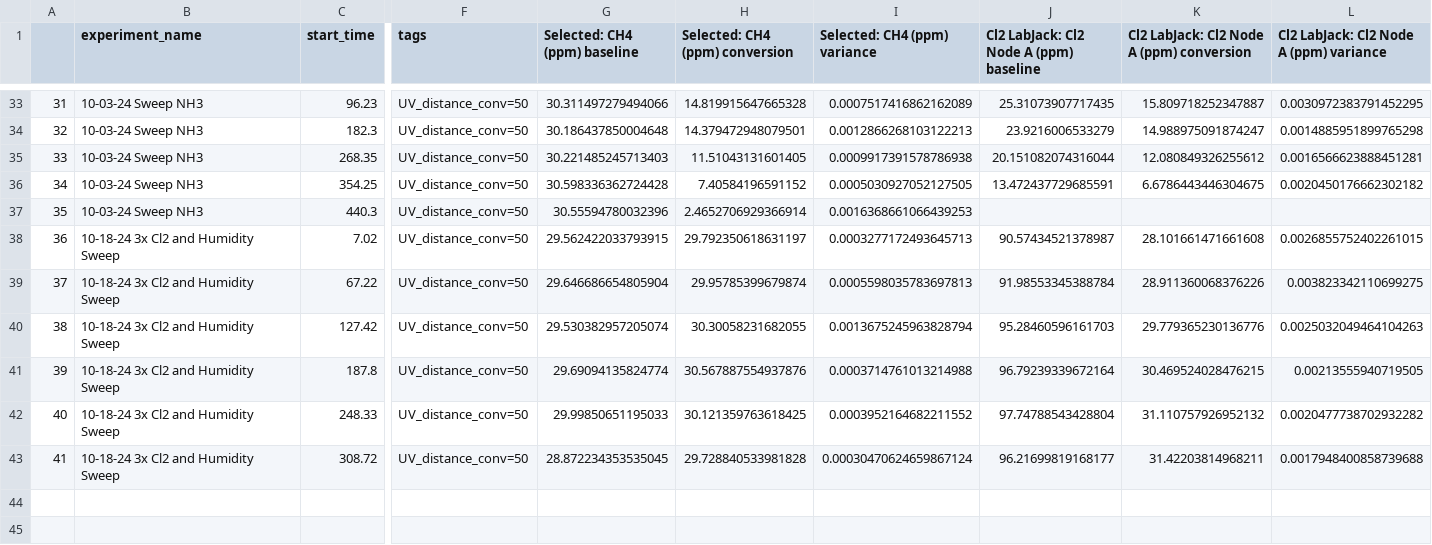
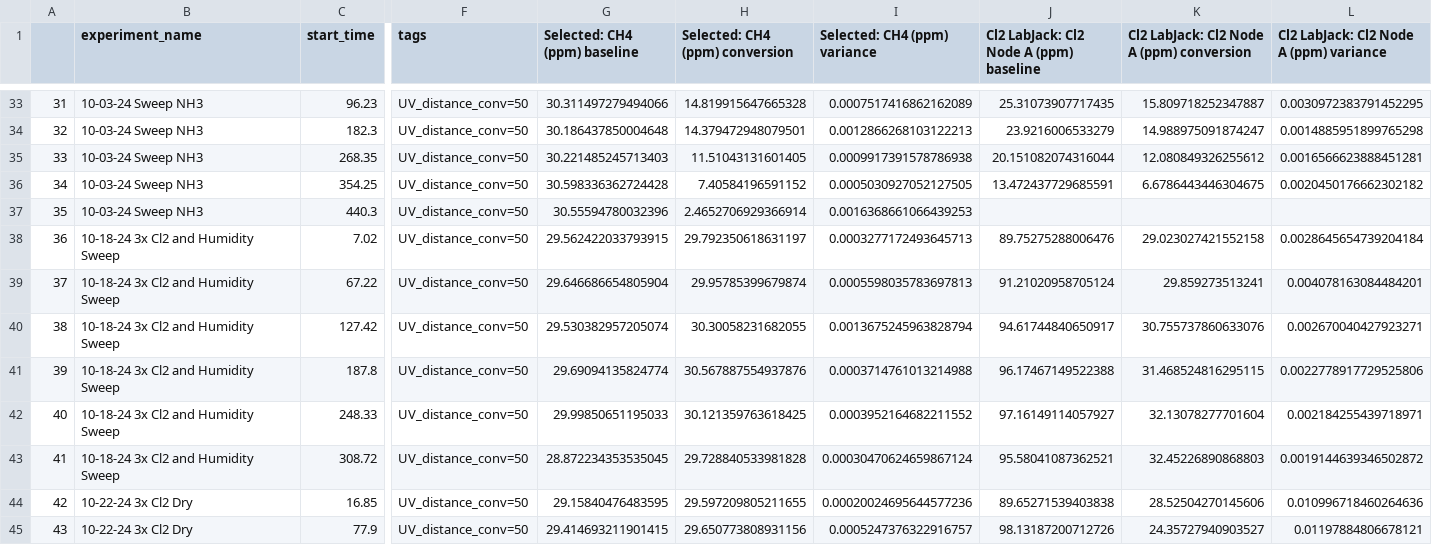
Before and after one commit to richardsrandall/Fall-2024-Cl2, a CSV file: _exported_data/conversions_09-29_cl2_campaign_after_mfc_zero.csv, drawn as a sheet; only a part is shown, gaps mark what is left out; rows hold the shown columns only; the diff names each change by its address in the sheet, - before the commit and + after, or states it on an @@ line.

Commit message:
Processed 3xCl2 dry trial
And added feature to provide a correction factor for the Cl2 node

```diff
--- a/_exported_data/conversions_09-29_cl2_campaign_after_mfc_zero.csv
+++ b/_exported_data/conversions_09-29_cl2_campaign_after_mfc_zero.csv
-J38: 90.57434521378987
+J38: 89.75275288006476
-K38: 28.101661471661608
+K38: 29.023027421552158
-L38: 0.0026855752402261015
+L38: 0.0028645654739204184
-J39: 91.98553345388784
+J39: 91.21020958705124
-K39: 28.911360068376226
+K39: 29.859273513241
-L39: 0.003823342110699275
+L39: 0.004078163084484201
-J40: 95.28460596161703
+J40: 94.61744840650917
-K40: 29.779365230136776
+K40: 30.755737860633076
-L40: 0.0025032049464104263
+L40: 0.002670040427923271
-J41: 96.79239339672164
+J41: 96.17467149522388
-K41: 30.469524028476215
+K41: 31.468524816295115
-L41: 0.00213555940719505
+L41: 0.0022778917729525806
-J42: 97.74788543428804
+J42: 97.16149114057927
-K42: 31.110757926952132
+K42: 32.13078277701604
-L42: 0.0020477738702932282
+L42: 0.002184255439718971
-J43: 96.21699819168177
+J43: 95.58041087362521
-K43: 31.42203814968211
+K43: 32.45226890868803
-L43: 0.0017948400858739688
+L43: 0.0019144639346502872
+row 44: 42 | 10-22-24 3x Cl2 Dry | 16.85 | UV_distance_conv=50 | 29.15840476483595 | 29.597209805211655 | 0.00020024695644577236 | 89.65271539403838 | 28.52504270145606 | 0.010996718460264636
+row 45: 43 | 10-22-24 3x Cl2 Dry | 77.9 | UV_distance_conv=50 | 29.414693211901415 | 29.650773808931156 | 0.0005247376322916757 | 98.13187200712726 | 24.35727940903527 | 0.01197884806678121
```
Also changed, not shown: 5 other files.
